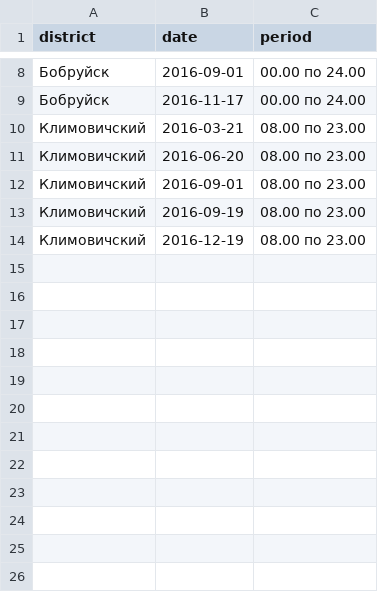
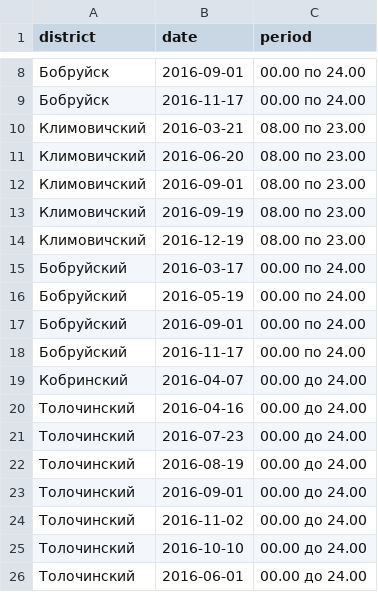
Before and after one commit to opendataby/alkogol, a CSV file: data/data.csv, drawn as a sheet; only a part is shown, gaps mark what is left out.

```diff
--- a/data/data.csv
+++ b/data/data.csv
@@ -14 +14,13 @@ district,date,period
 Климовичский,2016-12-19,08.00 по 23.00
+Бобруйский,2016-03-17,00.00 по 24.00
+Бобруйский,2016-05-19,00.00 по 24.00
+Бобруйский,2016-09-01,00.00 по 24.00
+Бобруйский,2016-11-17,00.00 по 24.00
+Кобринский,2016-04-07,00.00 до 24.00
+Толочинский,2016-04-16,00.00 до 24.00
+Толочинский,2016-07-23,00.00 до 24.00
+Толочинский,2016-08-19,00.00 до 24.00
+Толочинский,2016-09-01,00.00 до 24.00
+Толочинский,2016-11-02,00.00 до 24.00
+Толочинский,2016-10-10,00.00 до 24.00
+Толочинский,2016-06-01,00.00 до 24.00
```
Also changed, not shown: 2 other files.
